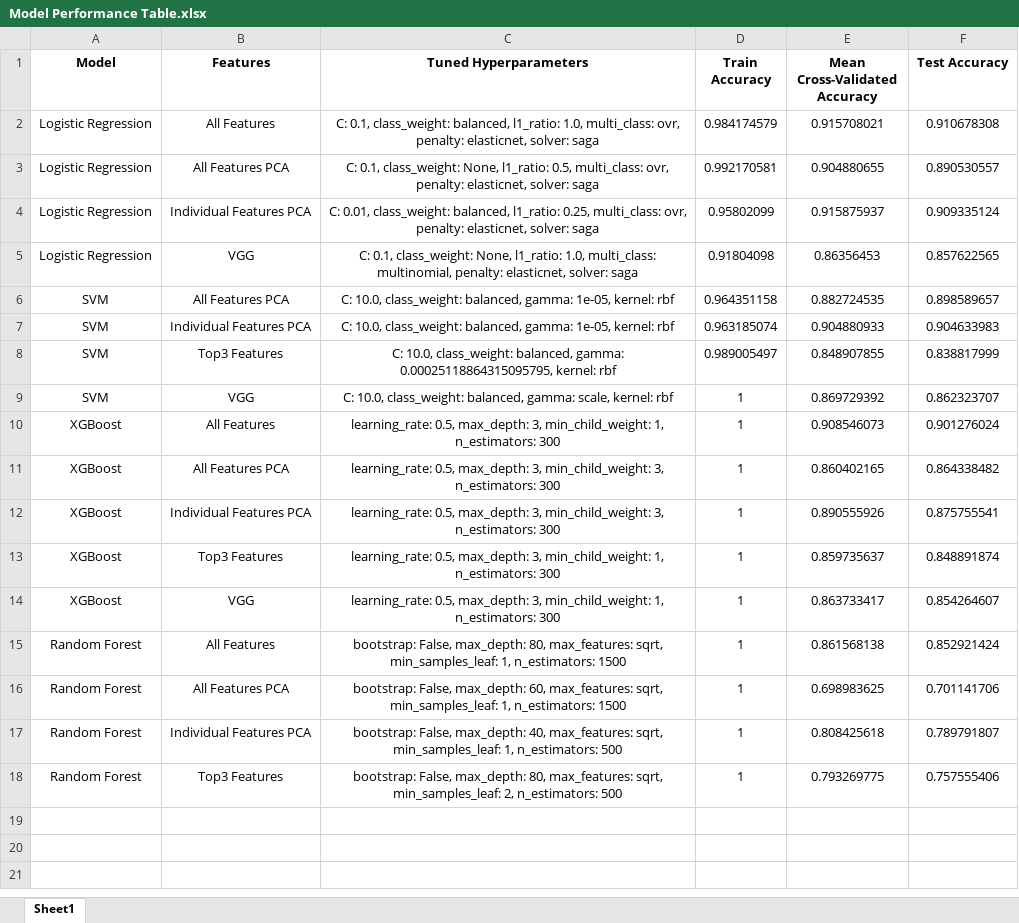
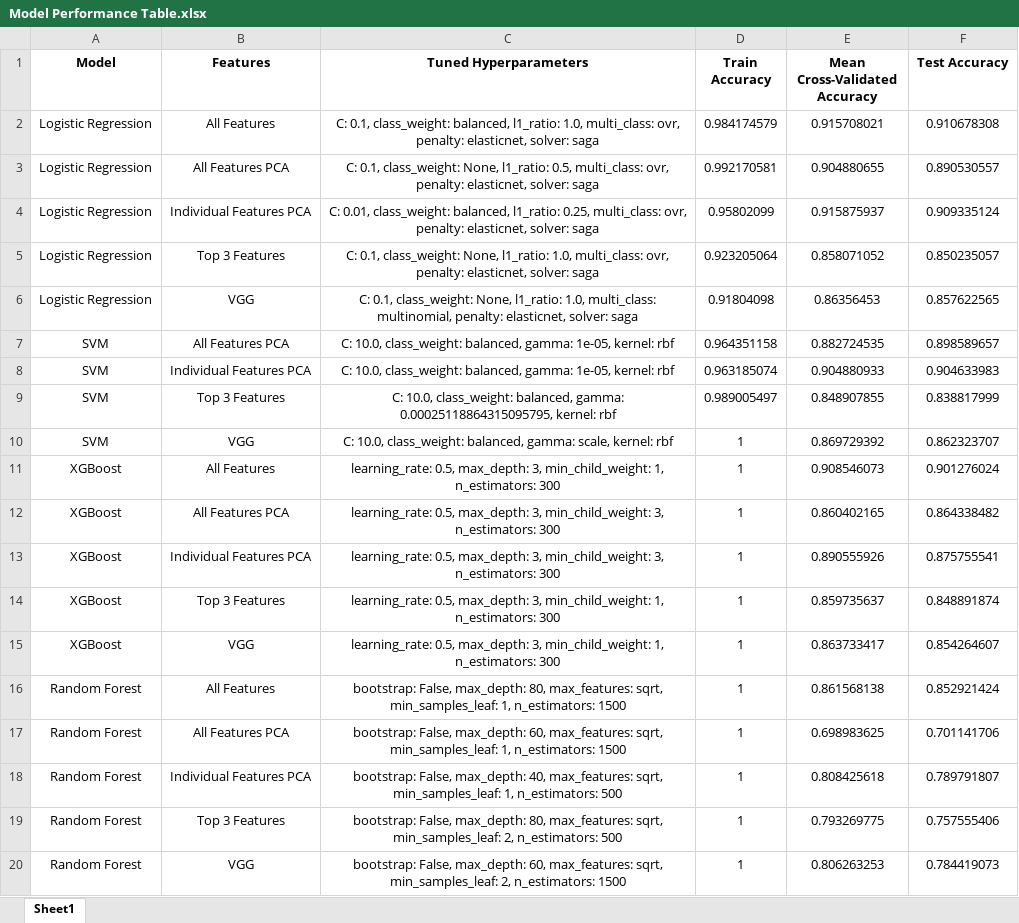
Before and after one commit to ijyliu/computer-vision-project, an Excel workbook: Output/Classifier Evaluation/Model Performance Table.xlsx, sheet Sheet1, drawn as a sheet; values as stored, in another font and other column widths than the file's, no borders; addresses are those after the commit; the diff names each change by its address in the sheet, - before the commit and + after, or states it on an @@ line.

```diff
--- a/Output/Classifier Evaluation/Model Performance Table.xlsx (sheet Sheet1)
+++ b/Output/Classifier Evaluation/Model Performance Table.xlsx (sheet Sheet1)
+row 5: Logistic Regression | Top 3 Features | C: 0.1, class_weight: None, l1_ratio: 1.0, multi_class: ovr, penalty: elasticnet, solver: saga | 0.923205064 | 0.858071052 | 0.850235057
-B9 (Features): Top3 Features
+B9 (Features): Top 3 Features
-B14 (Features): Top3 Features
+B14 (Features): Top 3 Features
-B19 (Features): Top3 Features
+B19 (Features): Top 3 Features
+row 20: Random Forest | VGG | bootstrap: False, max_depth: 60, max_features: sqrt, min_samples_leaf: 2, n_estimators: 1500 | 1 | 0.806263253 | 0.784419073
```
Also changed, not shown: Output/Classifier Evaluation/Efficiency-Accuracy Table.xlsx, Output/Classifier Fitting/Grid Search Table.xlsx, 11 other files.
